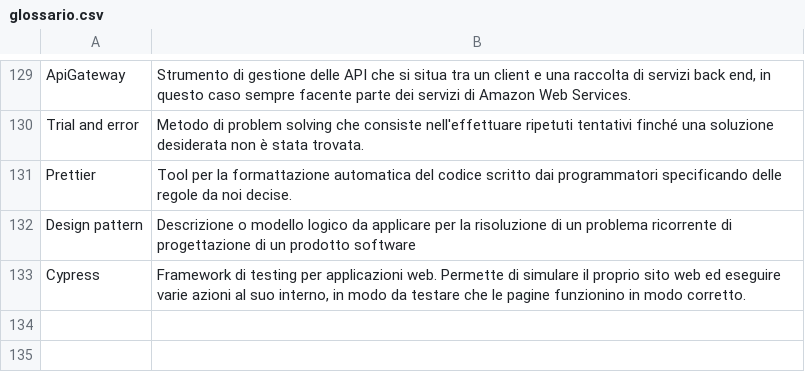
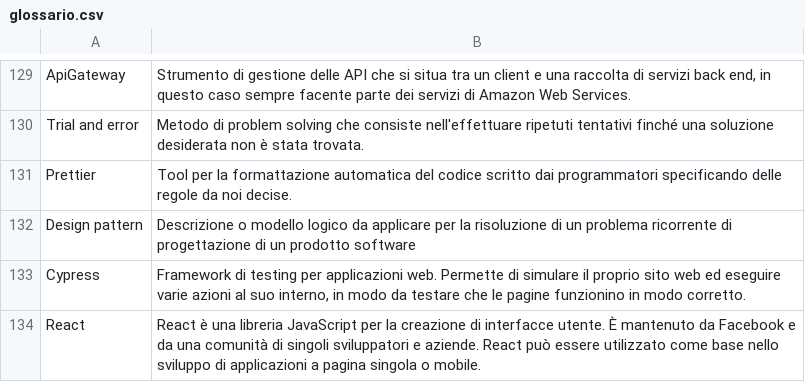
Before and after one commit to Omicron-Team/Documentazione, a CSV file: DocumentazioneEsterna/Glossario/glossario.csv, drawn as a sheet; only a part is shown, gaps mark what is left out; the diff names each change by its address in the sheet, - before the commit and + after, or states it on an @@ line.

Commit message:
aggiunta del termine React

```diff
--- a/DocumentazioneEsterna/Glossario/glossario.csv
+++ b/DocumentazioneEsterna/Glossario/glossario.csv
+row 134: React | React è una libreria JavaScript per la creazione di interfacce utente. È mantenuto da Facebook e da una comunità di singoli sviluppatori e aziende. React può essere utilizzato come base nello sviluppo di applicazioni a pagina singola o mobile.
```
